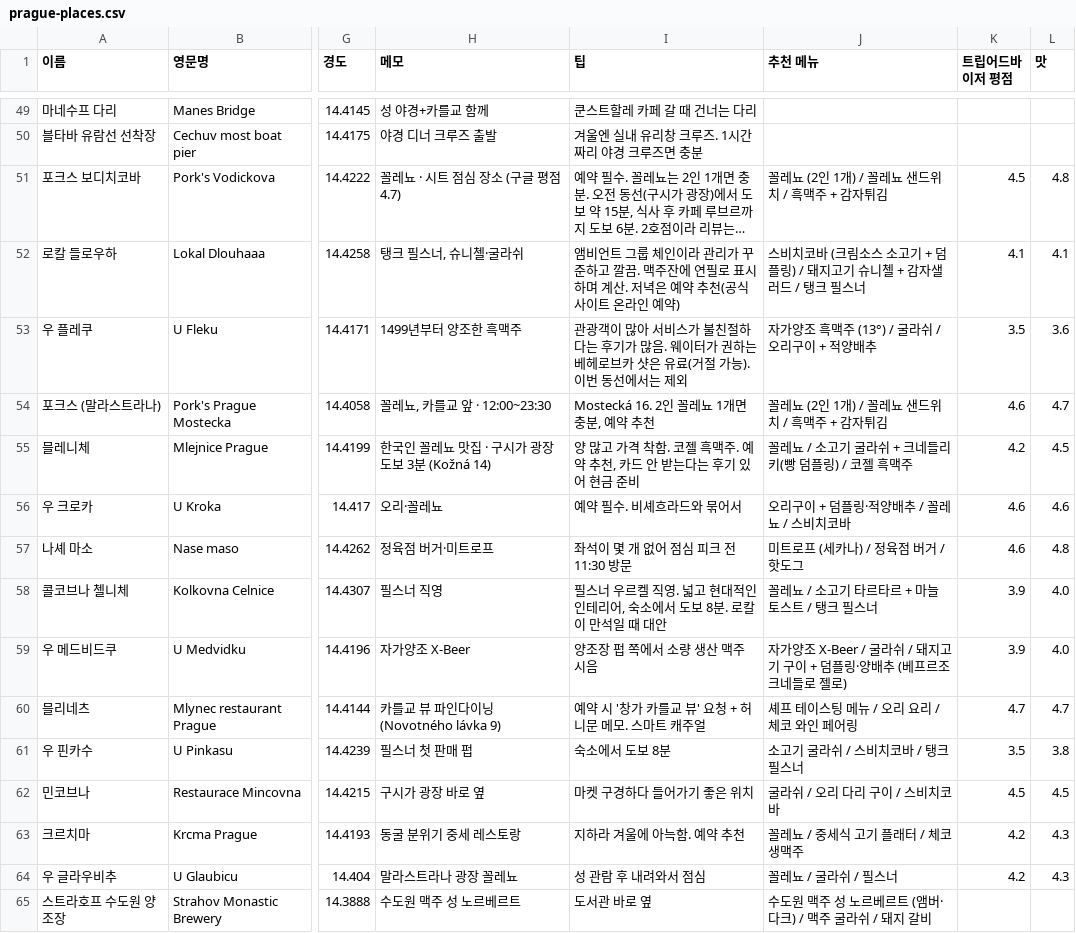
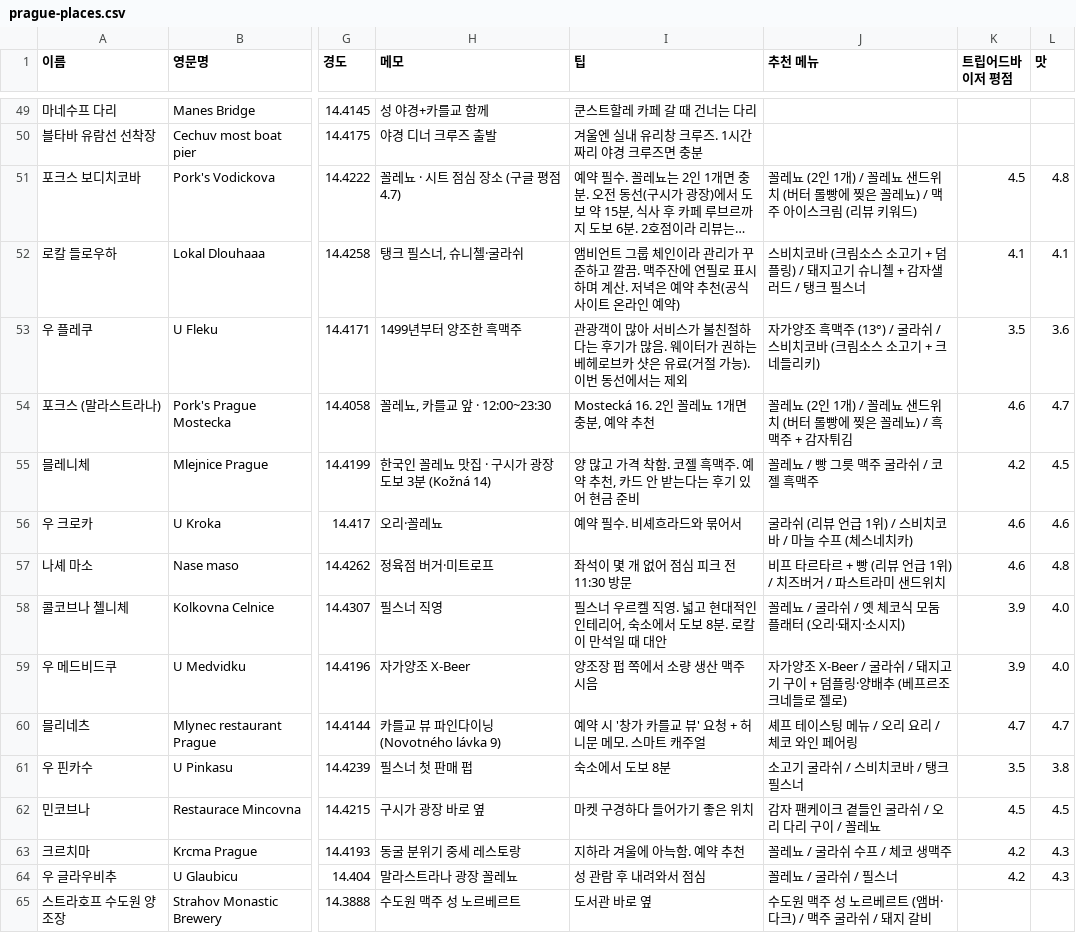
Before and after one commit to jhi0112h/honeymoon-map, a CSV file: prague-places.csv, drawn as a sheet; only a part is shown, gaps mark what is left out; long unchanged cells end in …; the diff covers the shown part only; the diff names each change by its address in the sheet, - before the commit and + after, or states it on an @@ line.

```diff
--- a/prague-places.csv
+++ b/prague-places.csv
-J51 (추천 메뉴): …드위치 / 흑맥주 + 감자튀김
+J51 (추천 메뉴): …드위치 (버터 롤빵에 찢은 꼴레뇨) / 맥주 아이스크림 (리뷰 키워드)
-J53 (추천 메뉴): 자가양조 흑맥주 (13°) / 굴라쉬 / 오리구이 + 적양배추
+J53 (추천 메뉴): 자가양조 흑맥주 (13°) / 굴라쉬 / 스비치코바 (크림소스 소고기 + 크네들리키)
-J54 (추천 메뉴): 꼴레뇨 (2인 1개) / 꼴레뇨 샌드위치 / 흑맥주 + 감자튀김
+J54 (추천 메뉴): 꼴레뇨 (2인 1개) / 꼴레뇨 샌드위치 (버터 롤빵에 찢은 꼴레뇨) / 흑맥주 + 감자튀김
-J55 (추천 메뉴): 꼴레뇨 / 소고기 굴라쉬 + 크네들리키(빵 덤플링) / 코젤 흑맥주
+J55 (추천 메뉴): 꼴레뇨 / 빵 그릇 맥주 굴라쉬 / 코젤 흑맥주
-J56 (추천 메뉴): 오리구이 + 덤플링·적양배추 / 꼴레뇨 / 스비치코바
+J56 (추천 메뉴): 굴라쉬 (리뷰 언급 1위) / 스비치코바 / 마늘 수프 (체스네치카)
-J57 (추천 메뉴): 미트로프 (세카나) / 정육점 버거 / 핫도그
+J57 (추천 메뉴): 비프 타르타르 + 빵 (리뷰 언급 1위) / 치즈버거 / 파스트라미 샌드위치
-J58 (추천 메뉴): 꼴레뇨 / 소고기 타르타르 + 마늘 토스트 / 탱크 필스너
+J58 (추천 메뉴): 꼴레뇨 / 굴라쉬 / 옛 체코식 모둠 플래터 (오리·돼지·소시지)
-J62 (추천 메뉴): 굴라쉬 / 오리 다리 구이 / 스비치코바
+J62 (추천 메뉴): 감자 팬케이크 곁들인 굴라쉬 / 오리 다리 구이 / 꼴레뇨
-J63 (추천 메뉴): 꼴레뇨 / 중세식 고기 플래터 / 체코 생맥주
+J63 (추천 메뉴): 꼴레뇨 / 굴라쉬 수프 / 체코 생맥주
```
Also changed, not shown: 1 added row, 1 removed row and 13 edited cells elsewhere in this file, budapest-places.csv, dresden-places.csv, 13 other files.
